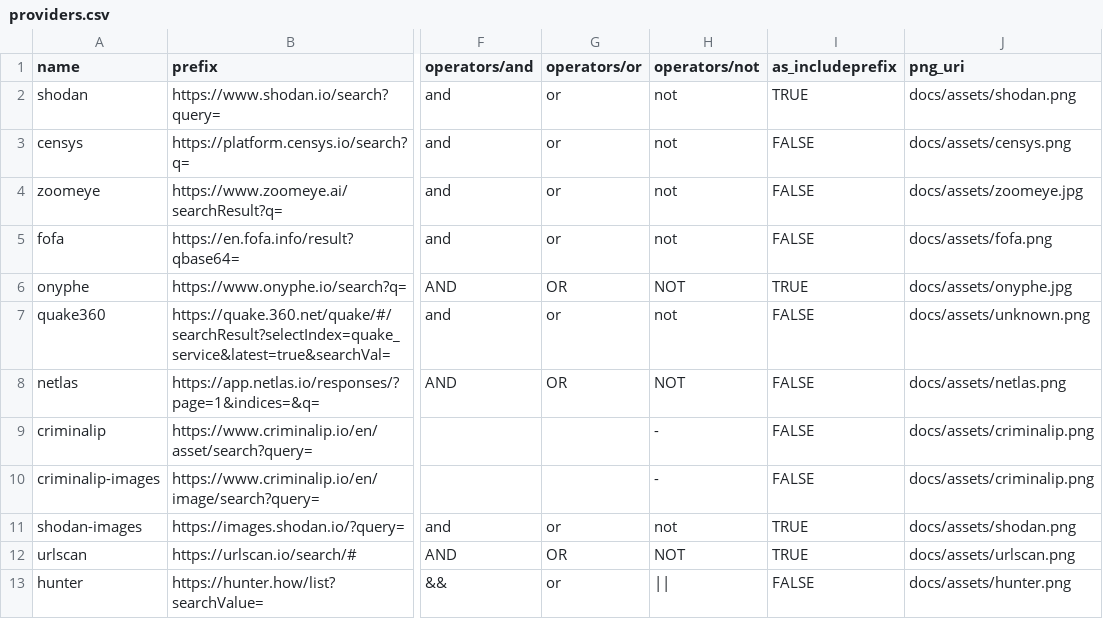
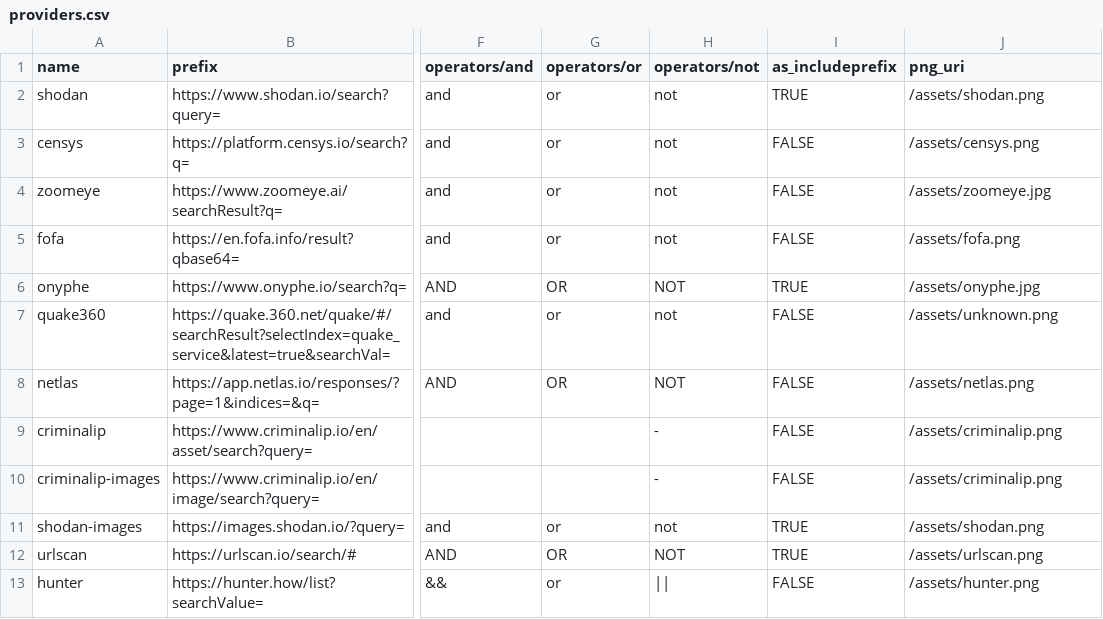
Before and after one commit to joshhighet/transl8, a CSV file: providers.csv, drawn as a sheet; only a part is shown, gaps mark what is left out; the diff names each change by its address in the sheet, - before the commit and + after, or states it on an @@ line.

```diff
--- a/providers.csv
+++ b/providers.csv
-J2 (png_uri): docs/assets/shodan.png
+J2 (png_uri): /assets/shodan.png
-J3 (png_uri): docs/assets/censys.png
+J3 (png_uri): /assets/censys.png
-J4 (png_uri): docs/assets/zoomeye.jpg
+J4 (png_uri): /assets/zoomeye.jpg
-J5 (png_uri): docs/assets/fofa.png
+J5 (png_uri): /assets/fofa.png
-J6 (png_uri): docs/assets/onyphe.jpg
+J6 (png_uri): /assets/onyphe.jpg
-J7 (png_uri): docs/assets/unknown.png
+J7 (png_uri): /assets/unknown.png
-J8 (png_uri): docs/assets/netlas.png
+J8 (png_uri): /assets/netlas.png
-J9:J10 (png_uri): docs/assets/criminalip.png
+J9:J10 (png_uri): /assets/criminalip.png
-J11 (png_uri): docs/assets/shodan.png
+J11 (png_uri): /assets/shodan.png
-J12 (png_uri): docs/assets/urlscan.png
+J12 (png_uri): /assets/urlscan.png
-J13 (png_uri): docs/assets/hunter.png
+J13 (png_uri): /assets/hunter.png
```
Also changed, not shown: 1 other file.
